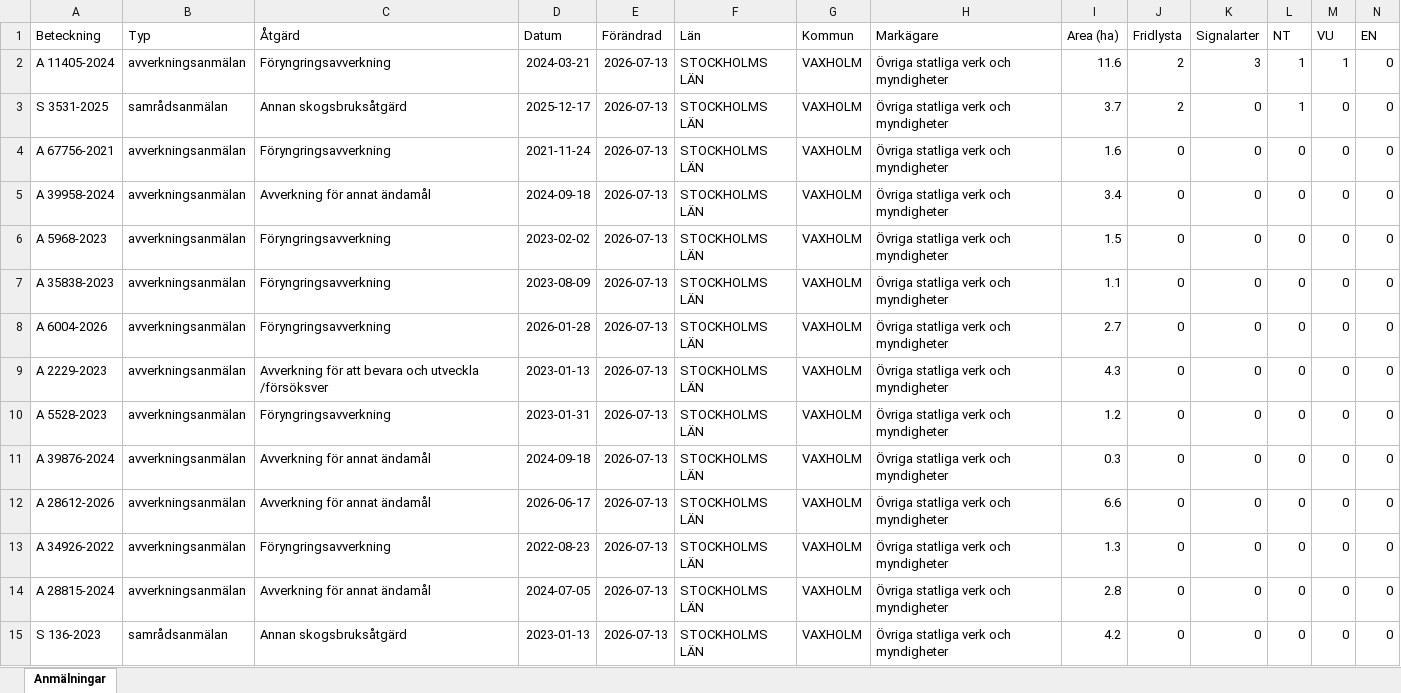
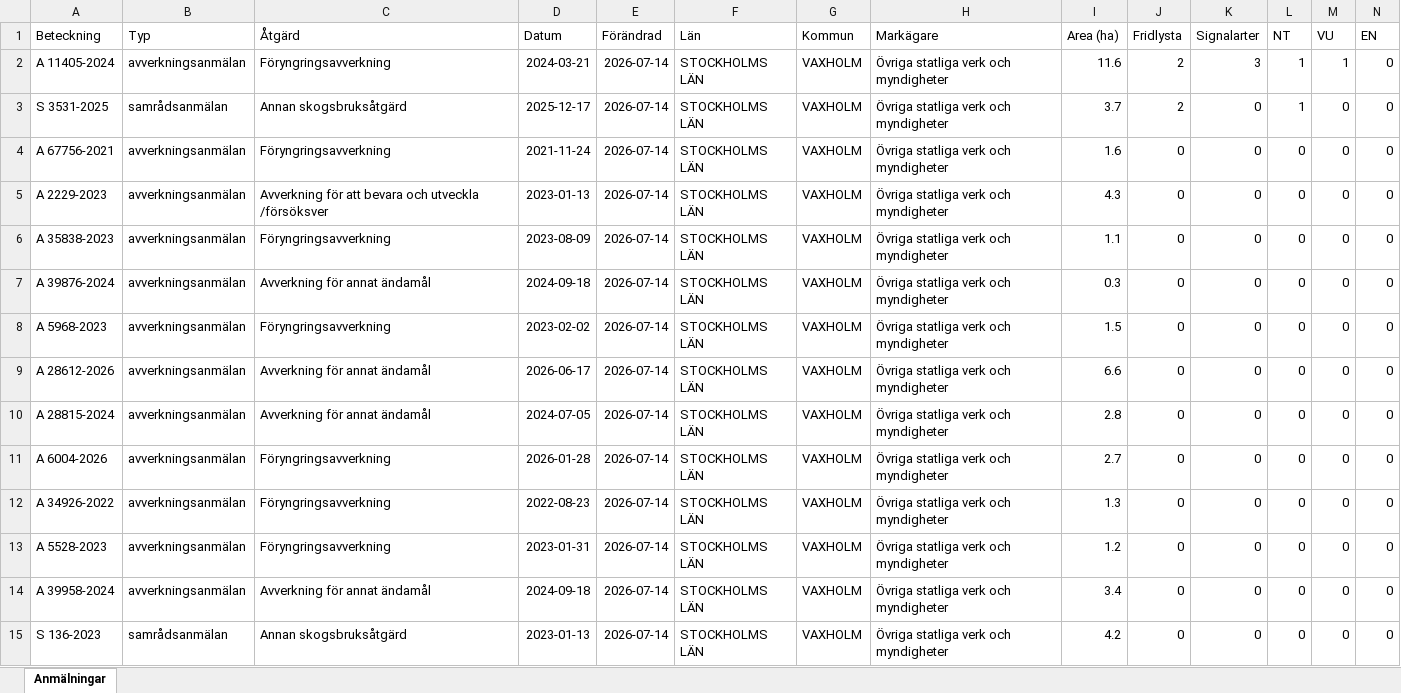
Before and after one commit to klasma/Logging_0187, an Excel workbook: Översikt VAXHOLM.xlsx, sheet Anmälningar, drawn as a sheet; only a part is shown; values as stored, in another font and other column widths than the file's, no borders; removed rows and columns are numbered as before the commit, all else as after; rows hold the shown columns only; the diff names each change by its address in the sheet, - before the commit and + after, or states it on an @@ line.

```diff
--- a/Översikt VAXHOLM.xlsx (sheet Anmälningar)
+++ b/Översikt VAXHOLM.xlsx (sheet Anmälningar)
-E2:E4 (Förändrad): 2026-07-13
+E2:E4 (Förändrad): 2026-07-14
-row 5: A 39958-2024 | avverkningsanmälan | Avverkning för annat ändamål | 2024-09-18 | 2026-07-13 | STOCKHOLMS LÄN | VAXHOLM | Övriga statliga verk och myndigheter | 3.4 | 0 | 0 | 0 | 0 | 0
-row 6: A 5968-2023 | avverkningsanmälan | Föryngringsavverkning | 2023-02-02 | 2026-07-13 | STOCKHOLMS LÄN | VAXHOLM | Övriga statliga verk och myndigheter | 1.5 | 0 | 0 | 0 | 0 | 0
-row 7: A 35838-2023 | avverkningsanmälan | Föryngringsavverkning | 2023-08-09 | 2026-07-13 | STOCKHOLMS LÄN | VAXHOLM | Övriga statliga verk och myndigheter | 1.1 | 0 | 0 | 0 | 0 | 0
-row 8: A 6004-2026 | avverkningsanmälan | Föryngringsavverkning | 2026-01-28 | 2026-07-13 | STOCKHOLMS LÄN | VAXHOLM | Övriga statliga verk och myndigheter | 2.7 | 0 | 0 | 0 | 0 | 0
-E5:E7 (Förändrad): 2026-07-13
+E5:E7 (Förändrad): 2026-07-14
-A6 (Beteckning): A 5528-2023
+A6 (Beteckning): A 35838-2023
-D6 (Datum): 2023-01-31
+D6 (Datum): 2023-08-09
-I6 (Area (ha)): 1.2
+I6 (Area (ha)): 1.1
+row 8: A 5968-2023 | avverkningsanmälan | Föryngringsavverkning | 2023-02-02 | 2026-07-14 | STOCKHOLMS LÄN | VAXHOLM | Övriga statliga verk och myndigheter | 1.5 | 0 | 0 | 0 | 0 | 0
-E9 (Förändrad): 2026-07-13
+E9 (Förändrad): 2026-07-14
+row 10: A 28815-2024 | avverkningsanmälan | Avverkning för annat ändamål | 2024-07-05 | 2026-07-14 | STOCKHOLMS LÄN | VAXHOLM | Övriga statliga verk och myndigheter | 2.8 | 0 | 0 | 0 | 0 | 0
+row 11: A 6004-2026 | avverkningsanmälan | Föryngringsavverkning | 2026-01-28 | 2026-07-14 | STOCKHOLMS LÄN | VAXHOLM | Övriga statliga verk och myndigheter | 2.7 | 0 | 0 | 0 | 0 | 0
-E12 (Förändrad): 2026-07-13
+E12 (Förändrad): 2026-07-14
+row 13: A 5528-2023 | avverkningsanmälan | Föryngringsavverkning | 2023-01-31 | 2026-07-14 | STOCKHOLMS LÄN | VAXHOLM | Övriga statliga verk och myndigheter | 1.2 | 0 | 0 | 0 | 0 | 0
-A14 (Beteckning): A 28815-2024
+A14 (Beteckning): A 39958-2024
-D14 (Datum): 2024-07-05
+D14 (Datum): 2024-09-18
-E14:E15 (Förändrad): 2026-07-13
+E14:E15 (Förändrad): 2026-07-14
-I14 (Area (ha)): 2.8
+I14 (Area (ha)): 3.4
```
Also changed, not shown: artfynd/A 11405-2024 artfynd.xlsx, artfynd/S 3531-2025 artfynd.xlsx, 10 other files.
